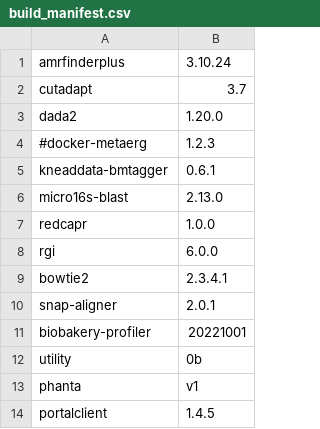
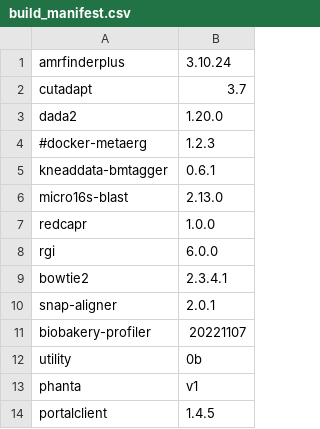
Before and after one commit to vdblab/dockerfiles, a CSV file: build_manifest.csv, drawn as a sheet.

```diff
--- a/build_manifest.csv
+++ b/build_manifest.csv
@@ -10,3 +10,3 @@ bowtie2,2.3.4.1
 snap-aligner,2.0.1
-biobakery-profiler,20221001
+biobakery-profiler,20221107
 utility,0b
```
Also changed, not shown: 1 other file.
